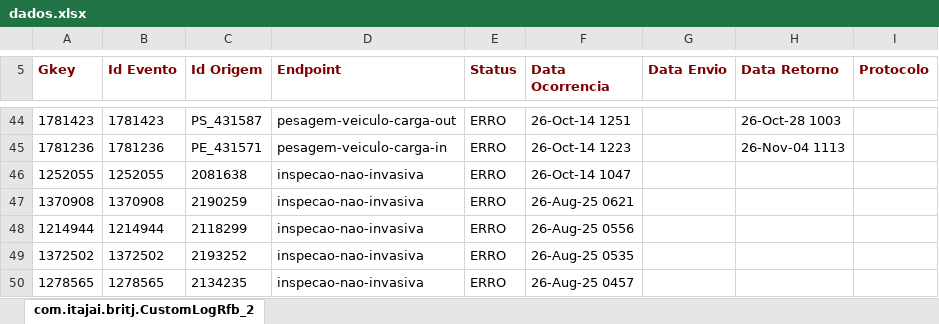
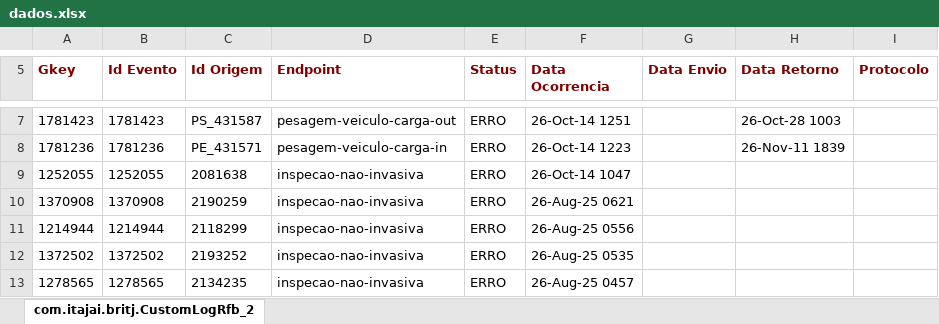
Before and after one commit to amandusmuniz/logs_rfb, an Excel workbook: dados.xlsx, sheet com.itajai.britj.CustomLogRfb_2, drawn as a sheet; only a part is shown, gaps mark what is left out; values as stored, in another font and other column widths than the file's, no borders; charts and pictures not drawn; addresses are those after the commit; the diff covers the shown part only; the diff names each change by its address in the sheet, - before the commit and + after, or states it on an @@ line.

```diff
--- a/dados.xlsx (sheet com.itajai.britj.CustomLogRfb_2)
+++ b/dados.xlsx (sheet com.itajai.britj.CustomLogRfb_2)
-H8 (Data Retorno): 26-Nov-04 1113
+H8 (Data Retorno): 26-Nov-11 1839
```
Also changed, not shown: 1 added row, 38 removed rows and 1 edited cell elsewhere in this sheet.
